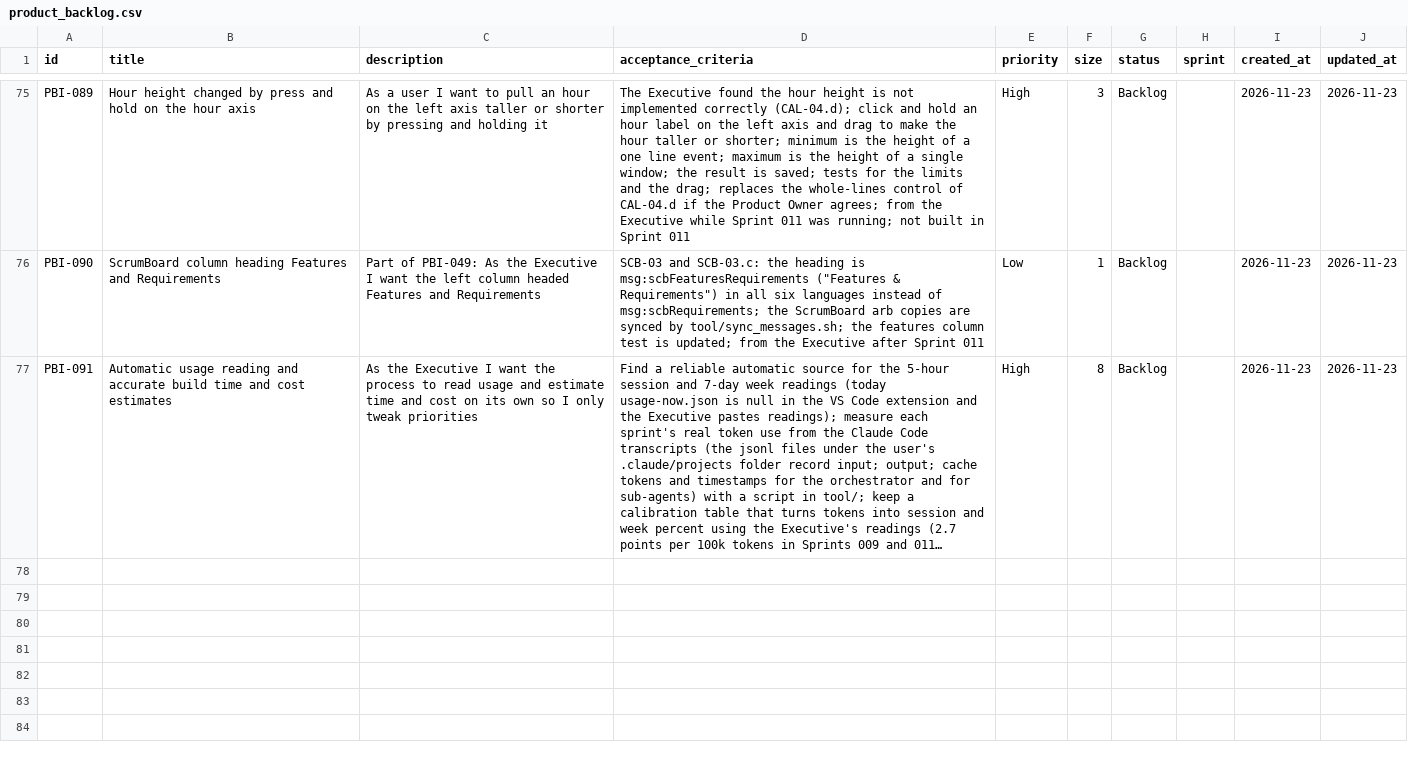
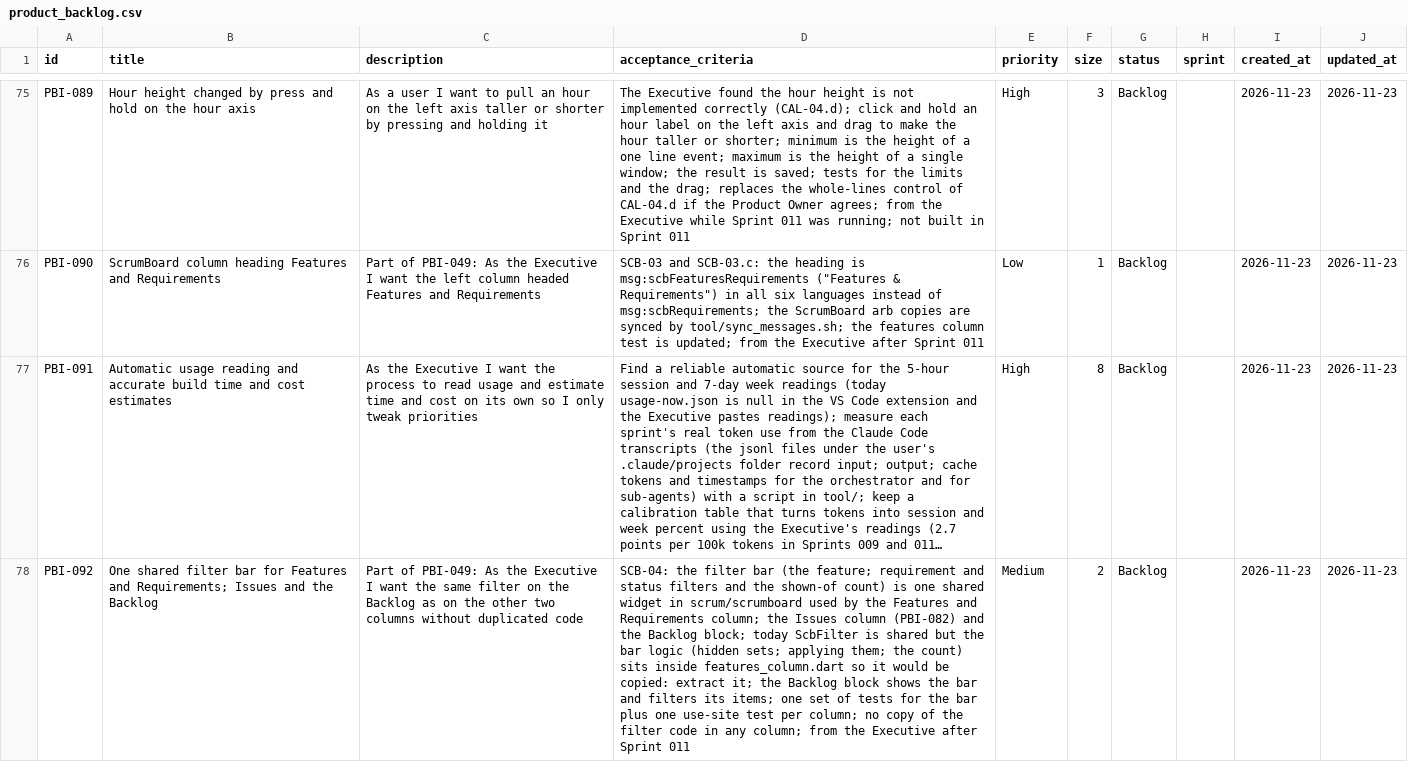
Before and after one commit to Uuugh/SuiteStream, a CSV file: scrum/product_backlog.csv, drawn as a sheet; only a part is shown, gaps mark what is left out; long unchanged cells end in …; the diff names each change by its address in the sheet, - before the commit and + after, or states it on an @@ line.

```diff
--- a/scrum/product_backlog.csv
+++ b/scrum/product_backlog.csv
+row 78: PBI-092 | One shared filter bar for Features and Requirements; Issues and the Backlog | Part of PBI-049: As the Executive I want the same filter on the Backlog as on the other two columns without duplicated code | SCB-04: the filter bar (the feature; requirement and status filters and the shown-of count) is one shared widget in scrum/scrumboard used by the Features and Requirements column; the Issues column (PBI-082) and the Backlog block; today ScbFilter is shared but the bar logic (hidden sets; applying them; the count) sits inside features_column.dart so it would be copied: extract it; the Backlog block shows the bar and filters its items; one set of tests for the bar plus one use-site test per column; no copy of the filter code in any column; from the Executive after Sprint 011 | Medium | 2 | Backlog |  | 2026-11-23 | 2026-11-23
```
Also changed, not shown: 1 other file.
